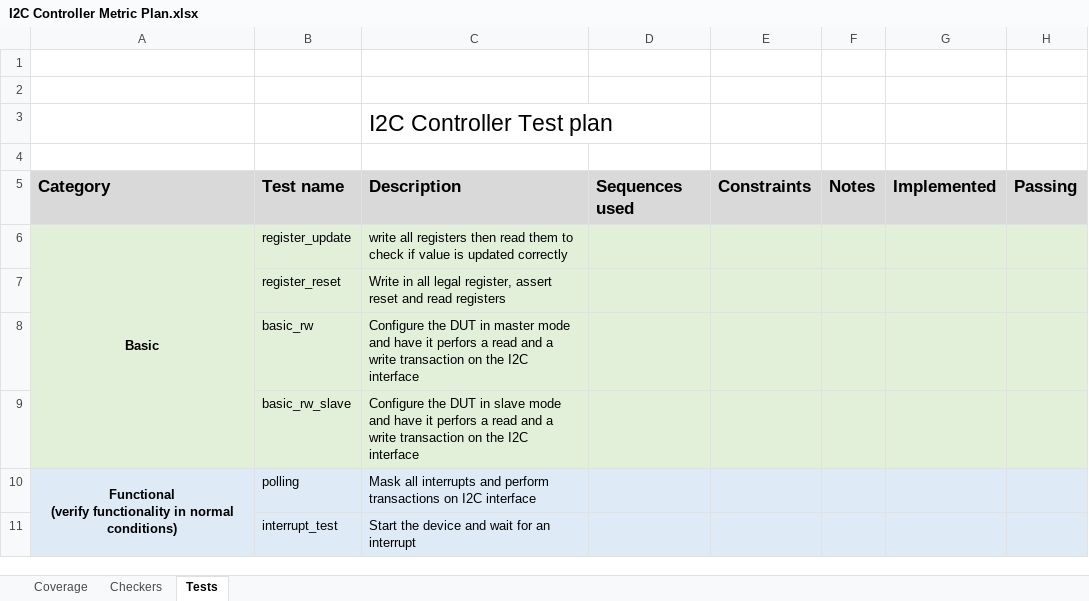
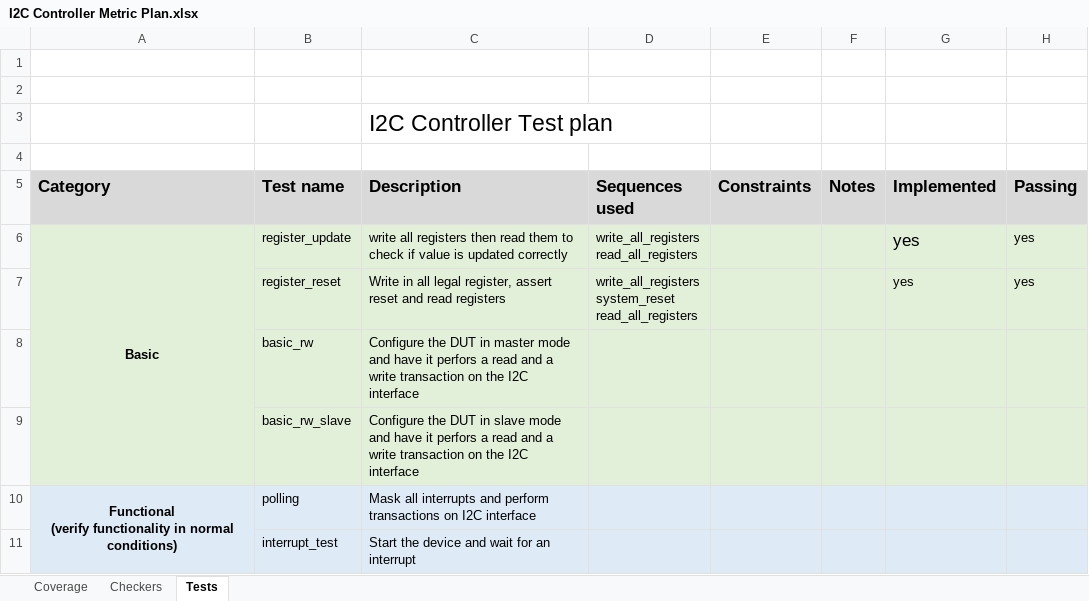
Before and after one commit to Z-LZW/BD_PROJECT, an Excel workbook: doc/I2C Controller Metric Plan.xlsx, sheet Tests, drawn as a sheet; only a part is shown; values as stored, in another font and other column widths than the file's, no borders; ↵ is a line break in a cell; the diff names each change by its address in the sheet, - before the commit and + after, or states it on an @@ line.

```diff
--- a/doc/I2C Controller Metric Plan.xlsx (sheet Tests)
+++ b/doc/I2C Controller Metric Plan.xlsx (sheet Tests)
-D6 (Sequences used): (empty)
+D6 (Sequences used): write_all_registers ↵ read_all_registers
-G6:G7 (Implemented): (empty)
+G6:G7 (Implemented): yes
-H6:H7 (Passing): (empty)
+H6:H7 (Passing): yes
-D7 (Sequences used): (empty)
+D7 (Sequences used): write_all_registers ↵ system_reset ↵ read_all_registers
```
Also changed, not shown: sheet Checkers, 42 other files.
